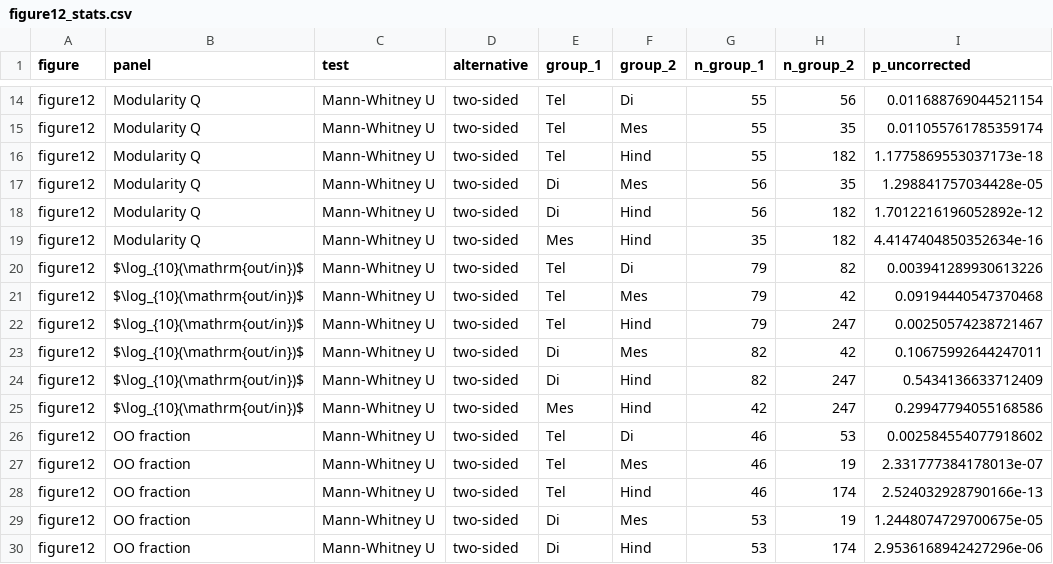
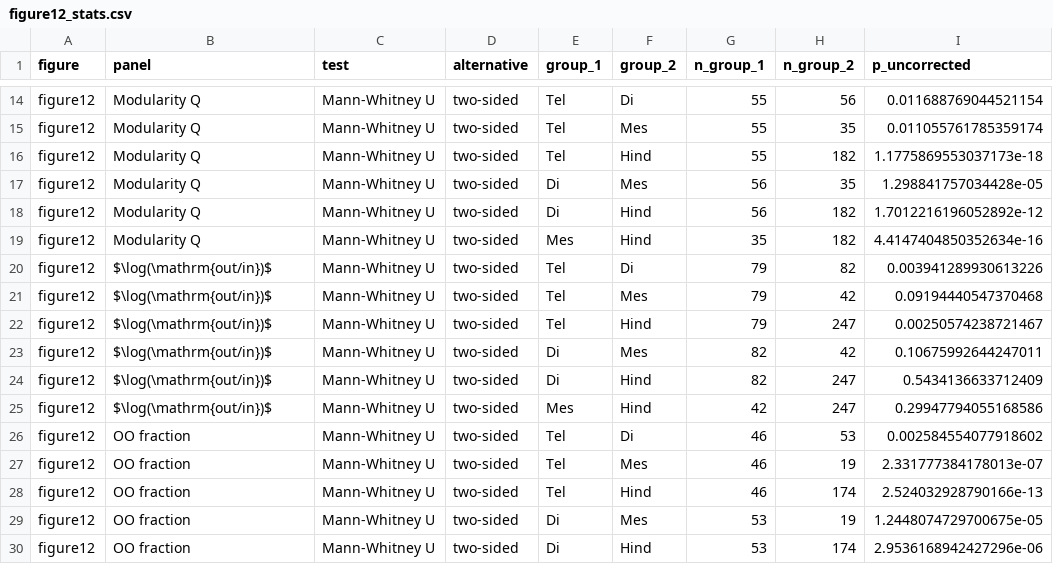
Before and after one commit to DongmyeongL/Second-order-directed-embedding-in-brain, a CSV file: data/final_summary_tables/figure12_stats.csv, drawn as a sheet; only a part is shown, gaps mark what is left out; the diff names each change by its address in the sheet, - before the commit and + after, or states it on an @@ line.

```diff
--- a/data/final_summary_tables/figure12_stats.csv
+++ b/data/final_summary_tables/figure12_stats.csv
-B20:B25 (panel): $\log_{10}(\mathrm{out/in})$
+B20:B25 (panel): $\log(\mathrm{out/in})$
```
Also changed, not shown: data/final_summary_tables/figure_sc_fc_final_overview_pairwise_correlations.csv, data/final_summary_tables/figure_sc_fc_final_overview_stats.csv, 7 other files.
